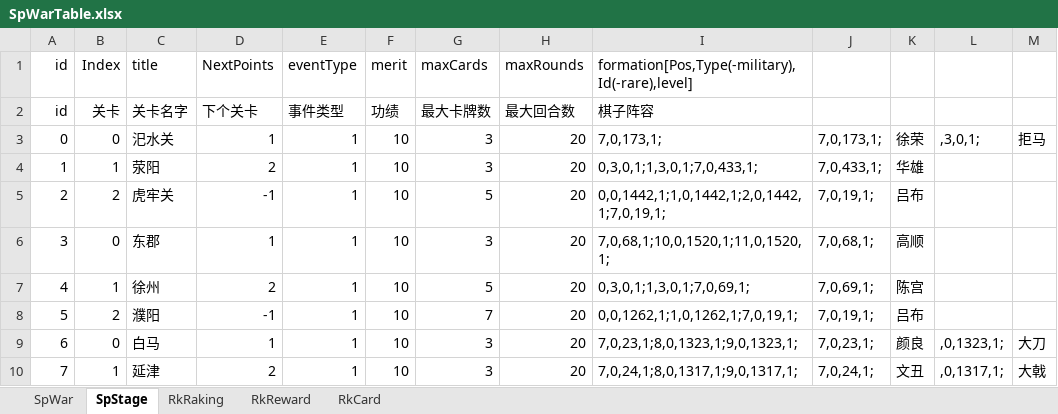
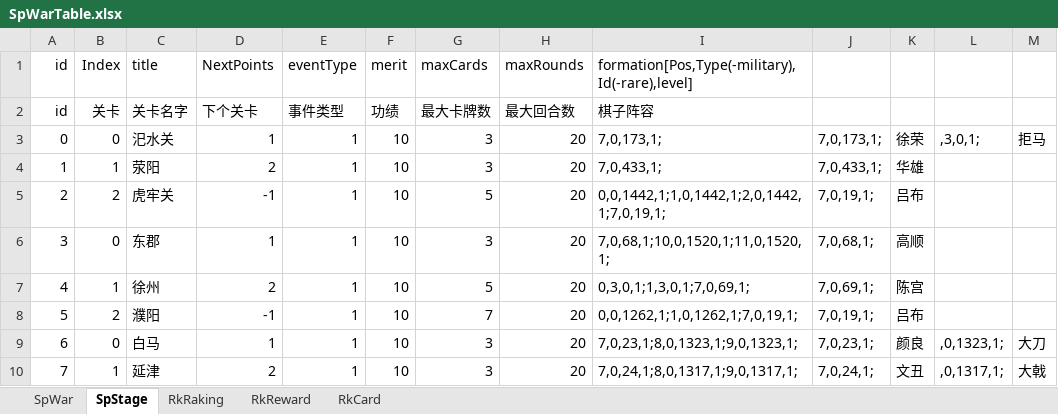
Before and after one commit to MiYanLiang/HeroScrollPj, an Excel workbook: Server/SpWarTable.xlsx, sheet SpStage, drawn as a sheet; only a part is shown; values as stored, in another font and other column widths than the file's, no borders; the diff names each change by its address in the sheet, - before the commit and + after, or states it on an @@ line.

Commit message:
数据表更新：远征难度降低

```diff
--- a/Server/SpWarTable.xlsx (sheet SpStage)
+++ b/Server/SpWarTable.xlsx (sheet SpStage)
-I4: 0,3,0,1;1,3,0,1;7,0,433,1;
+I4: 7,0,433,1;
```
